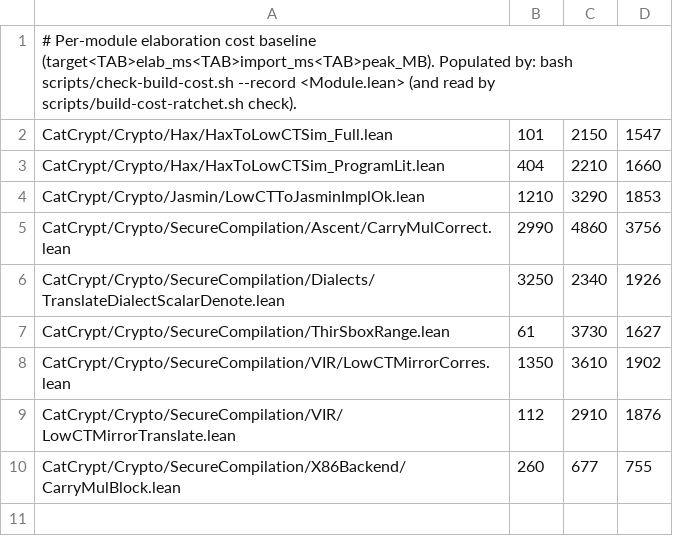
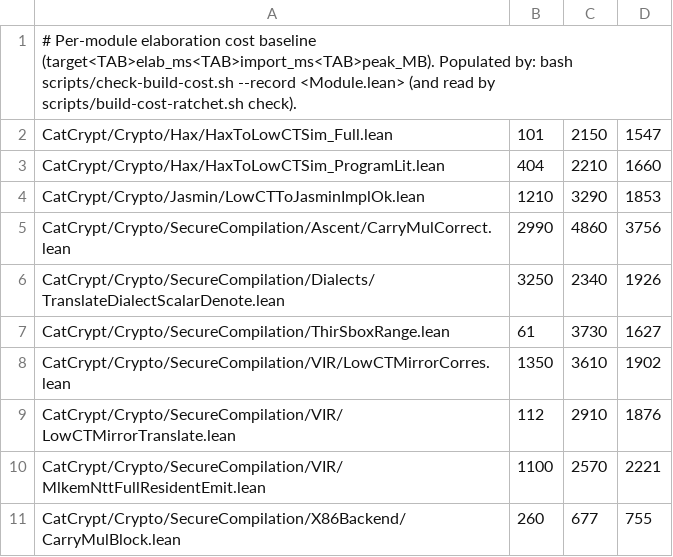
Before and after one commit to spitters/catcrypt-compiler, a TSV file: scripts/build-cost-baseline.tsv, drawn as a sheet; the diff names each change by its address in the sheet, - before the commit and + after, or states it on an @@ line.

```diff
--- a/scripts/build-cost-baseline.tsv
+++ b/scripts/build-cost-baseline.tsv
+row 10: CatCrypt/Crypto/SecureCompilation/VIR/MlkemNttFullResidentEmit.lean | 1100 | 2570 | 2221
```
Also changed, not shown: 7 other files.
